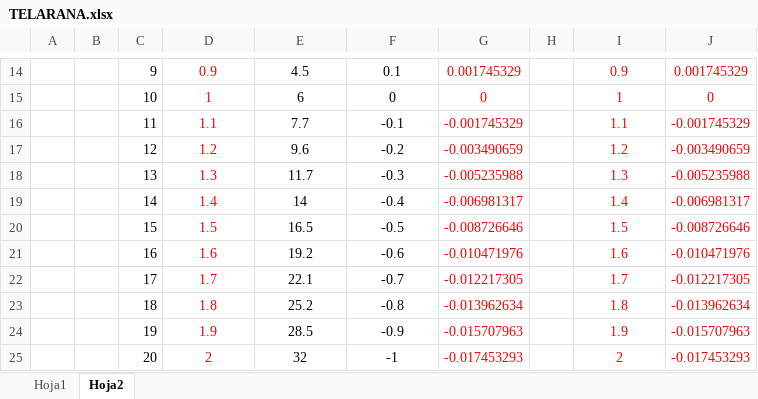
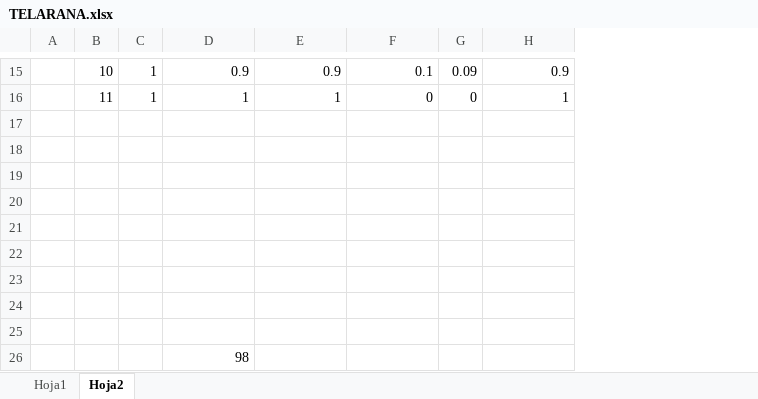
Before and after one commit to rosmapeb/SistemasComplejosParaPrincipiantes, an Excel workbook: TELARANA.xlsx, sheet Hoja2, drawn as a sheet; only a part is shown, gaps mark what is left out; values as stored, in another font and other column widths than the file's, no borders; charts and pictures not drawn; removed rows and columns are numbered as before the commit, all else as after; the diff covers the shown part only; the diff names each change by its address in the sheet, - before the commit and + after, or states it on an @@ line.

Commit message:
telaraña

```diff
--- a/TELARANA.xlsx (sheet Hoja2)
+++ b/TELARANA.xlsx (sheet Hoja2)
-column B, empty
+column C, rows 15-16: 1 | 1
-column G, rows 14-24: 0.001745329 | 0 | -0.001745329 | -0.003490659 | -0.005235988 | -0.006981317 | -0.008726646 | -0.010471976 | -0.012217305 | -0.013962634 | -0.015707963
-column H, empty
+column G, rows 15-16: 0.09 | 0
-column J, rows 14-24: 0.001745329 | 0 | -0.001745329 | -0.003490659 | -0.005235988 | -0.006981317 | -0.008726646 | -0.010471976 | -0.012217305 | -0.013962634 | -0.015707963
-B15: 9
+B15: 10
-D15:D16 text colour: #FF0000
+D15:D16 text colour: black
-D15:F16 alignment: center
+D15:F16 alignment: right
-E15: 4.5
+E15: 0.9
@@ H15:H16 text colour: #FF0000 → black, alignment: center → right @@
-B16: 10
+B16: 11
-E16: 6
+E16: 1
-row 17:  |  | 11 | 1.1 | 7.7 | -0.1 | -0.001745329 |  | 1.1 | -0.001745329
+row 17: (empty)
-row 18:  |  | 12 | 1.2 | 9.6 | -0.2 | -0.003490659 |  | 1.2 | -0.003490659
+row 18: (empty)
-row 19:  |  | 13 | 1.3 | 11.7 | -0.3 | -0.005235988 |  | 1.3 | -0.005235988
+row 19: (empty)
-row 20:  |  | 14 | 1.4 | 14 | -0.4 | -0.006981317 |  | 1.4 | -0.006981317
+row 20: (empty)
-row 21:  |  | 15 | 1.5 | 16.5 | -0.5 | -0.008726646 |  | 1.5 | -0.008726646
+row 21: (empty)
-row 22:  |  | 16 | 1.6 | 19.2 | -0.6 | -0.010471976 |  | 1.6 | -0.010471976
+row 22: (empty)
-row 23:  |  | 17 | 1.7 | 22.1 | -0.7 | -0.012217305 |  | 1.7 | -0.012217305
+row 23: (empty)
-row 24:  |  | 18 | 1.8 | 25.2 | -0.8 | -0.013962634 |  | 1.8 | -0.013962634
+row 24: (empty)
-row 25:  |  | 19 | 1.9 | 28.5 | -0.9 | -0.015707963 |  | 1.9 | -0.015707963
+row 25: (empty)
-row 25:  |  | 20 | 2 | 32 | -1 | -0.017453293 |  | 2 | -0.017453293
+row 26:  |  |  | 98
```
Also changed, not shown: 4 added rows, 3 removed rows, 21 edited cells and cell formats elsewhere in this sheet, formulas that keep their value, charts or pictures.
